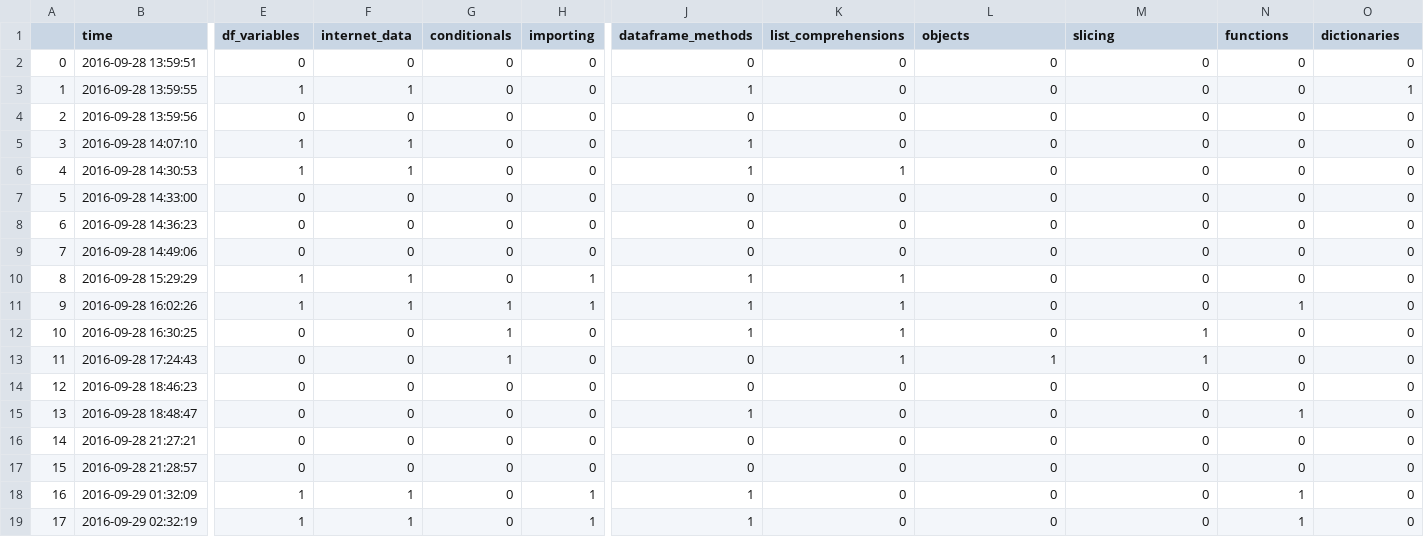
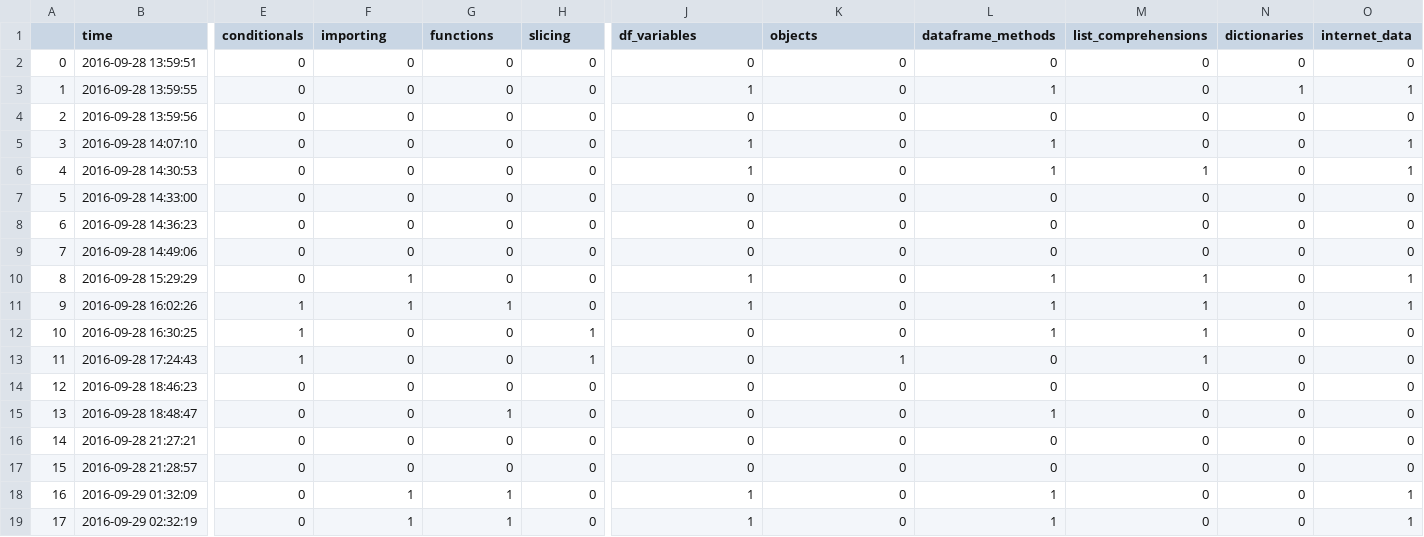
Before and after one commit to NYUDataBootcamp/Materials, a CSV file: Data/fall16_ug_pace.csv, drawn as a sheet; only a part is shown, gaps mark what is left out; the diff covers the shown part only; the diff names each change by its address in the sheet, - before the commit and + after, or states it on an @@ line.

Commit message:
updated survey data with last response -- also closed survey:

```diff
--- a/Data/fall16_ug_pace.csv
+++ b/Data/fall16_ug_pace.csv
-E1: df_variables
+E1: conditionals
-F1: internet_data
+F1: importing
-G1: conditionals
+G1: functions
-H1: importing
+H1: slicing
-J1: dataframe_methods
+J1: df_variables
-K1: list_comprehensions
+K1: objects
-L1: objects
+L1: dataframe_methods
-M1: slicing
+M1: list_comprehensions
-N1: functions
+N1: dictionaries
-O1: dictionaries
+O1: internet_data
-E3 (conditionals): 1
+E3 (conditionals): 0
-F3 (importing): 1
+F3 (importing): 0
-L3 (dataframe_methods): 0
+L3 (dataframe_methods): 1
-N3 (dictionaries): 0
+N3 (dictionaries): 1
-E5:E6 (conditionals): 1
+E5:E6 (conditionals): 0
-F5:F6 (importing): 1
+F5:F6 (importing): 0
-L5:L6 (dataframe_methods): 0
+L5:L6 (dataframe_methods): 1
-O5:O6 (internet_data): 0
+O5:O6 (internet_data): 1
-K6 (objects): 1
+K6 (objects): 0
-M6 (list_comprehensions): 0
+M6 (list_comprehensions): 1
-E10 (conditionals): 1
+E10 (conditionals): 0
-H10:H11 (slicing): 1
+H10:H11 (slicing): 0
-K10:K12 (objects): 1
+K10:K12 (objects): 0
-L10:L12 (dataframe_methods): 0
+L10:L12 (dataframe_methods): 1
-M10:M11 (list_comprehensions): 0
+M10:M11 (list_comprehensions): 1
-O10:O11 (internet_data): 0
+O10:O11 (internet_data): 1
-N11 (dictionaries): 1
+N11 (dictionaries): 0
-E12:E13 (conditionals): 0
+E12:E13 (conditionals): 1
-G12:G13 (functions): 1
+G12:G13 (functions): 0
-H12:H13 (slicing): 0
+H12:H13 (slicing): 1
-J12 (df_variables): 1
+J12 (df_variables): 0
-L13 (dataframe_methods): 1
+L13 (dataframe_methods): 0
-G15 (functions): 0
+G15 (functions): 1
-J15 (df_variables): 1
+J15 (df_variables): 0
-L15 (dataframe_methods): 0
+L15 (dataframe_methods): 1
-N15 (dictionaries): 1
+N15 (dictionaries): 0
-E18:E19 (conditionals): 1
+E18:E19 (conditionals): 0
-G18:G19 (functions): 0
+G18:G19 (functions): 1
-H18:H19 (slicing): 1
+H18:H19 (slicing): 0
-L18:L19 (dataframe_methods): 0
+L18:L19 (dataframe_methods): 1
-N18:N19 (dictionaries): 1
+N18:N19 (dictionaries): 0
-O18:O19 (internet_data): 0
+O18:O19 (internet_data): 1
```
Also changed, not shown: 1 added row elsewhere in this file, Data/fall16_ug_pace_raw.csv.
